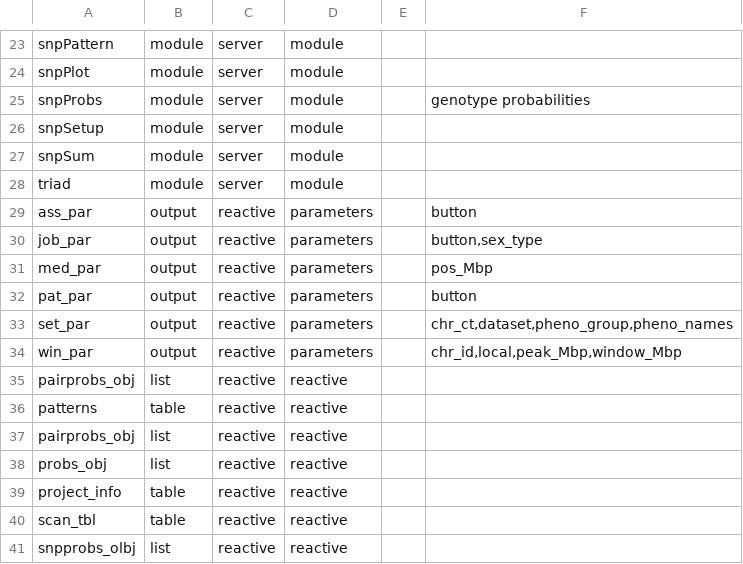
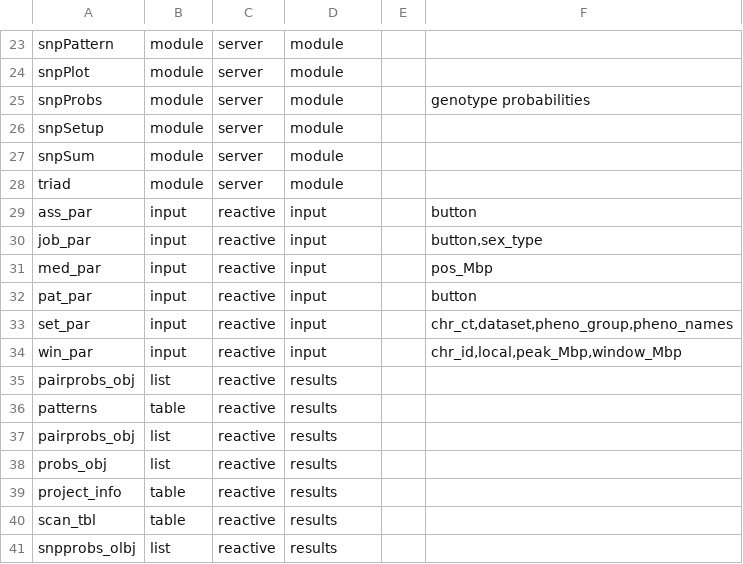
Before and after one commit to byandell-sysgen/qtl2shiny, a CSV file: inst/extdata/qtl2shinyNode.csv, drawn as a sheet; only a part is shown, gaps mark what is left out.

```diff
--- a/inst/extdata/qtl2shinyNode.csv
+++ b/inst/extdata/qtl2shinyNode.csv
@@ -28,14 +28,14 @@ snpSum,module,server,module,,
 triad,module,server,module,,
-ass_par,output,reactive,parameters,,button
-job_par,output,reactive,parameters,,"button,sex_type"
-med_par,output,reactive,parameters,,pos_Mbp
-pat_par,output,reactive,parameters,,button
-set_par,output,reactive,parameters,,"chr_ct,dataset,pheno_group,pheno_names"
-win_par,output,reactive,parameters,,"chr_id,local,peak_Mbp,window_Mbp"
-pairprobs_obj,list,reactive,reactive,,
-patterns,table,reactive,reactive,,
-pairprobs_obj,list,reactive,reactive,,
-probs_obj,list,reactive,reactive,,
-project_info,table,reactive,reactive,,
-scan_tbl,table,reactive,reactive,,
-snpprobs_olbj,list,reactive,reactive,,
+ass_par,input,reactive,input,,button
+job_par,input,reactive,input,,"button,sex_type"
+med_par,input,reactive,input,,pos_Mbp
+pat_par,input,reactive,input,,button
+set_par,input,reactive,input,,"chr_ct,dataset,pheno_group,pheno_names"
+win_par,input,reactive,input,,"chr_id,local,peak_Mbp,window_Mbp"
+pairprobs_obj,list,reactive,results,,
+patterns,table,reactive,results,,
+pairprobs_obj,list,reactive,results,,
+probs_obj,list,reactive,results,,
+project_info,table,reactive,results,,
+scan_tbl,table,reactive,results,,
+snpprobs_olbj,list,reactive,results,,
```
Also changed, not shown: inst/extdata/qtl2shinyEdge.csv.
